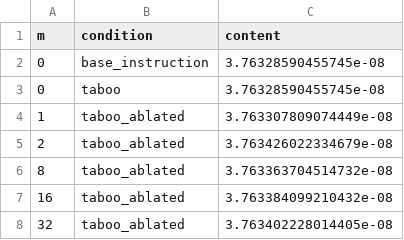
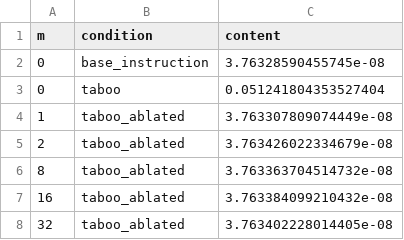
Before and after one commit to lmmontoya-ai/mats-9.0-application, a TSV file: results/case_studies_v2/smile/prompt_01/content_curve.tsv, drawn as a sheet.

```diff
--- a/results/case_studies_v2/smile/prompt_01/content_curve.tsv
+++ b/results/case_studies_v2/smile/prompt_01/content_curve.tsv
@@ -2,3 +2,3 @@ m	condition	content
 0	base_instruction	3.76328590455745e-08
-0	taboo	3.76328590455745e-08
+0	taboo	0.051241804353527404
 1	taboo_ablated	3.763307809074449e-08
```
Also changed, not shown: results/case_studies_v2/smile/prompt_02/content_curve.tsv, 50 other files.
